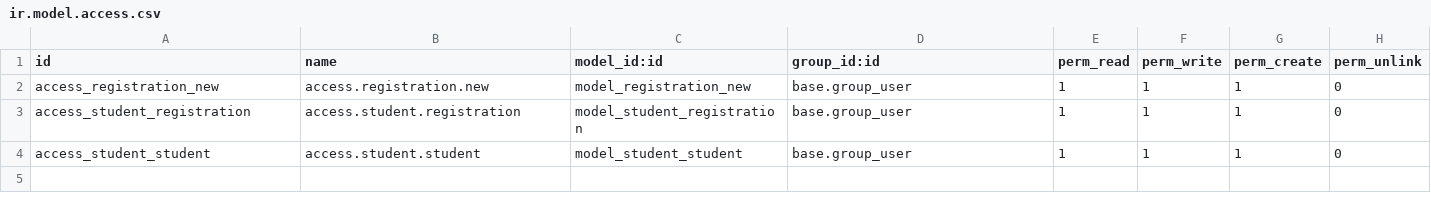
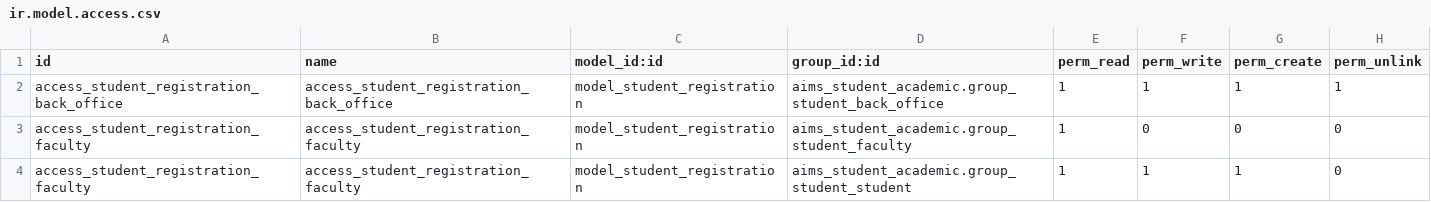
Before and after one commit to lbvisperas/SWEngg_AIMS, a CSV file: aims_registration/security/ir.model.access.csv, drawn as a sheet.

Commit message:
added academic affairs model and view

```diff
--- a/aims_registration/security/ir.model.access.csv
+++ b/aims_registration/security/ir.model.access.csv
@@ -1,4 +1,4 @@
 id,name,model_id:id,group_id:id,perm_read,perm_write,perm_create,perm_unlink
-access_registration_new,access.registration.new,model_registration_new,base.group_user,1,1,1,0
-access_student_registration,access.student.registration,model_student_registration,base.group_user,1,1,1,0
-access_student_student,access.student.student,model_student_student,base.group_user,1,1,1,0
+access_student_registration_back_office,access_student_registration_back_office,model_student_registration,aims_student_academic.group_student_back_office,1,1,1,1
+access_student_registration_faculty,access_student_registration_faculty,model_student_registration,aims_student_academic.group_student_faculty,1,0,0,0
+access_student_registration_faculty,access_student_registration_faculty,model_student_registration,aims_student_academic.group_student_student,1,1,1,0
```
Also changed, not shown: 14 other files.
